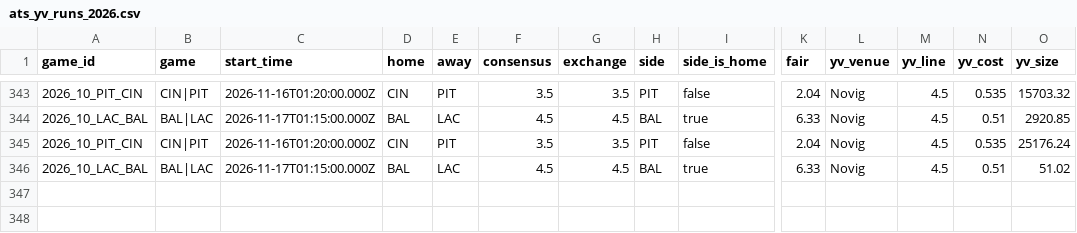
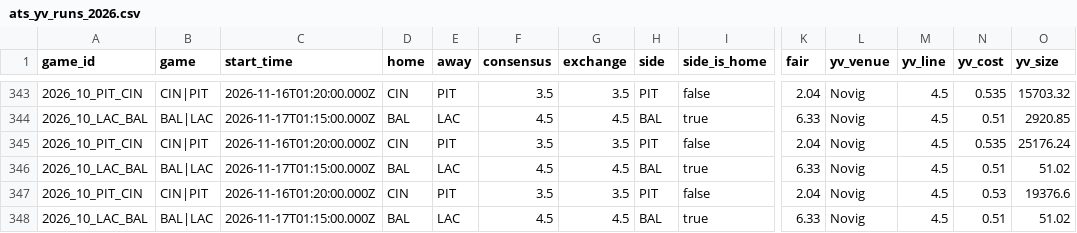
Before and after one commit to wbblanck/nfl-betting-model, a CSV file: data/live/ats_yv_runs_2026.csv, drawn as a sheet; only a part is shown, gaps mark what is left out; rows hold the shown columns only; the diff names each change by its address in the sheet, - before the commit and + after, or states it on an @@ line.

Commit message:
S1 live: 45 19 * * 0

```diff
--- a/data/live/ats_yv_runs_2026.csv
+++ b/data/live/ats_yv_runs_2026.csv
+row 347: 2026_10_PIT_CIN | CIN|PIT | 2026-11-16T01:20:00.000Z | CIN | PIT | 3.5 | 3.5 | PIT | false | 2.04 | Novig | 4.5 | 0.53 | 19376.6
+row 348: 2026_10_LAC_BAL | BAL|LAC | 2026-11-17T01:15:00.000Z | BAL | LAC | 4.5 | 4.5 | BAL | true | 6.33 | Novig | 4.5 | 0.51 | 51.02
```
Also changed, not shown: data/live/ats_runs_2026.csv, data/live/mix_runs_2026.csv, 16 other files.
